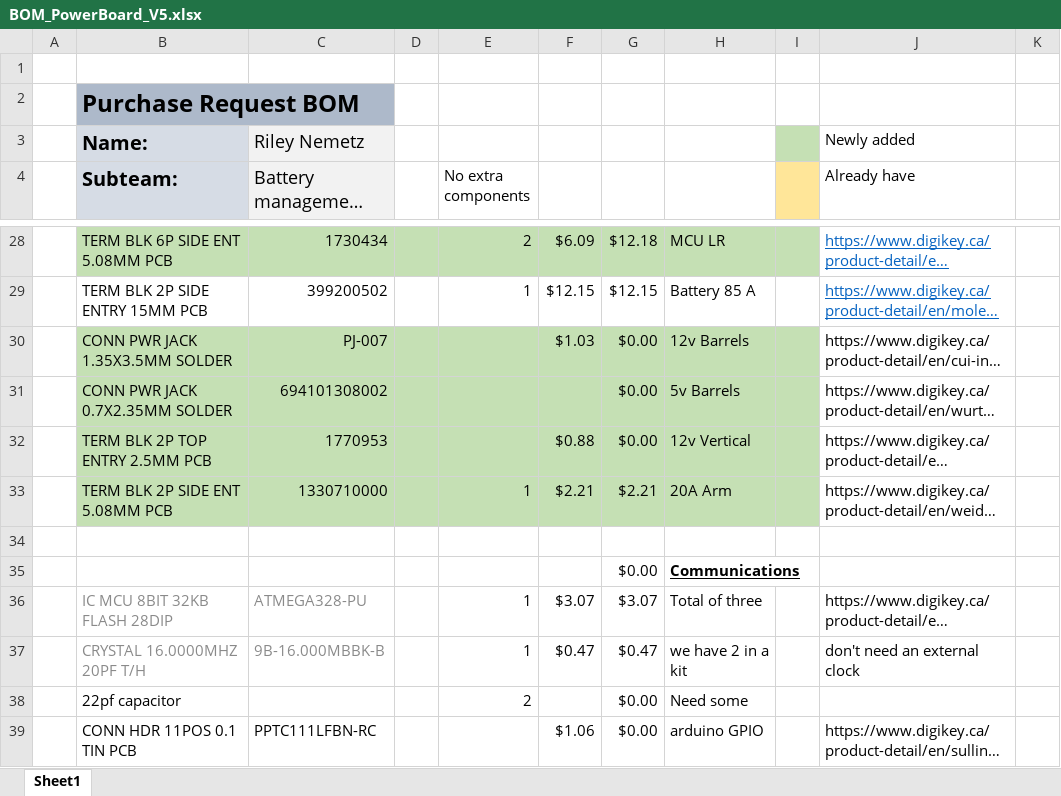
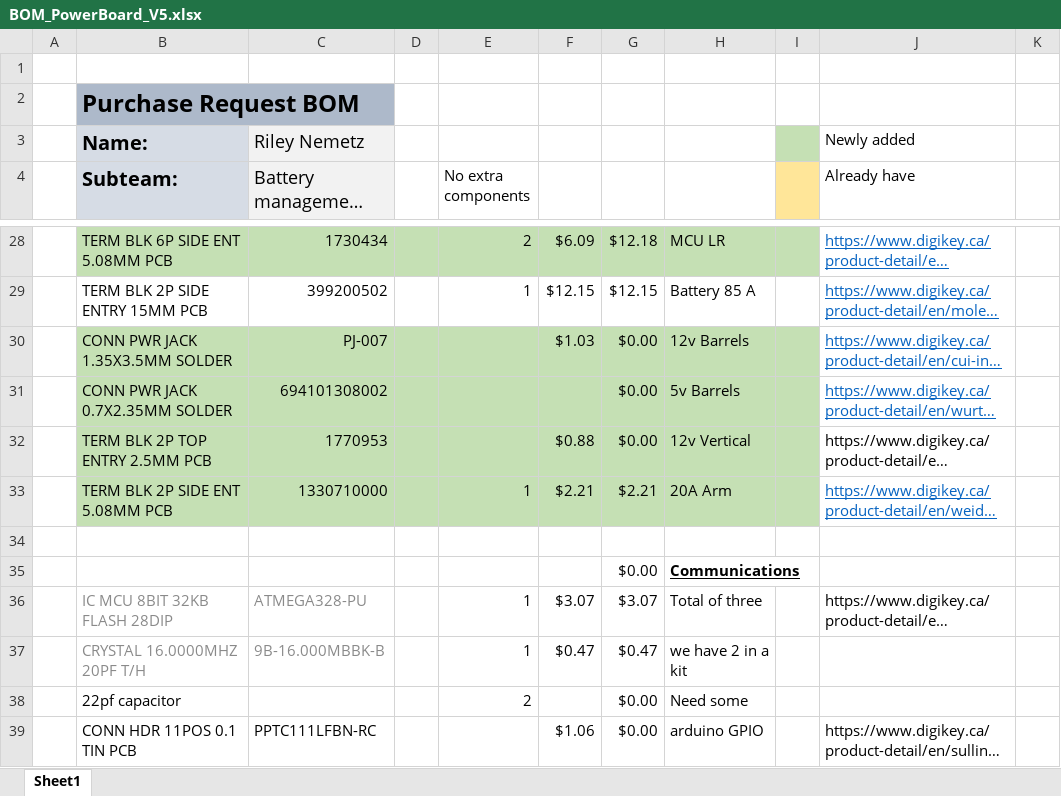
Before and after one commit to UofSSpaceTeam/rover-hardware, an Excel workbook: BOM/BOM_PowerBoard_V5.xlsx, sheet Sheet1, drawn as a sheet; only a part is shown, gaps mark what is left out; long unchanged cells end in …; values as stored, in another font and other column widths than the file's, no borders; the diff names each change by its address in the sheet, - before the commit and + after, or states it on an @@ line.

```diff
--- a/BOM/BOM_PowerBoard_V5.xlsx (sheet Sheet1)
+++ b/BOM/BOM_PowerBoard_V5.xlsx (sheet Sheet1)
@@ J30:J31 underline: off → on, text colour: black → #0563C1 @@
@@ J33 underline: off → on, text colour: black → #0563C1 @@
-J37 (Already have): don't need an external clock
+J37 (Already have): (empty)
```
Also changed, not shown: BOM/BOM_ArmPowerBoard_V3.xlsx, 24 other files.
